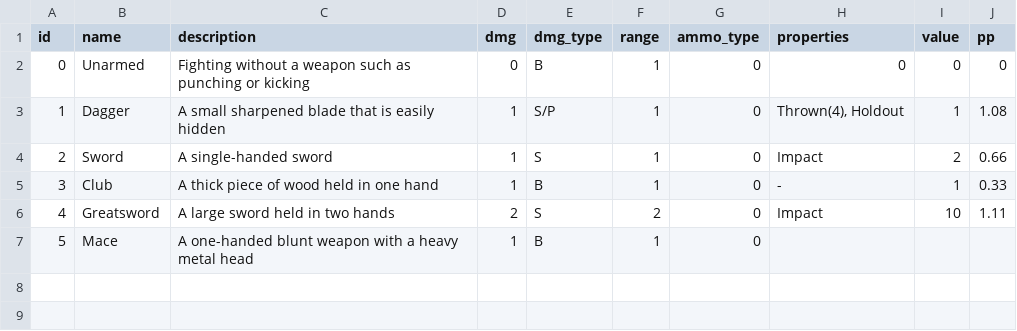
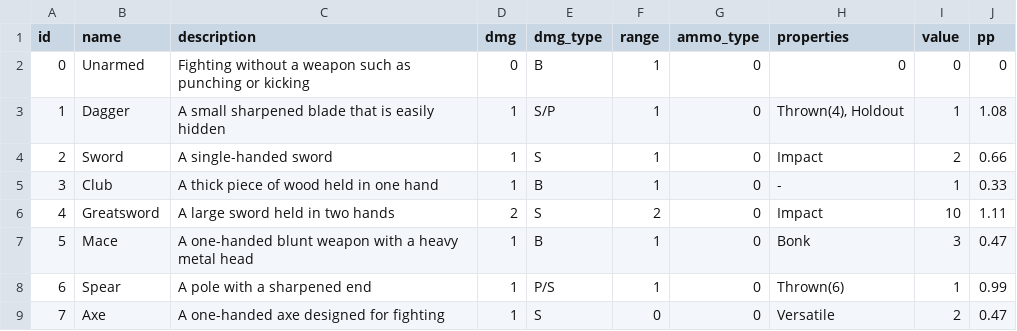
Before and after one commit to luis-jmtz/Root-RPG, a TSV file: Data/weapons.tsv, drawn as a sheet.

Commit message:
added mace, spear, and axe

```diff
--- a/Data/weapons.tsv
+++ b/Data/weapons.tsv
@@ -6,2 +6,4 @@ id	name	description	dmg	dmg_type	range	ammo_type	properties	value	pp
 4	Greatsword	A large sword held in two hands	2	S	2	0	Impact	10	1.11
-5	Mace	A one-handed blunt weapon with a heavy metal head	1	B	1	0	
+5	Mace	A one-handed blunt weapon with a heavy metal head	1	B	1	0	Bonk	3	0.47
+6	Spear	A pole with a sharpened end	1	P/S	1	0	Thrown(6)	1	0.99
+7	Axe	A one-handed axe designed for fighting	1	S	0	0	Versatile	2	0.47
```
Also changed, not shown: Data/weapon_properties.tsv.
